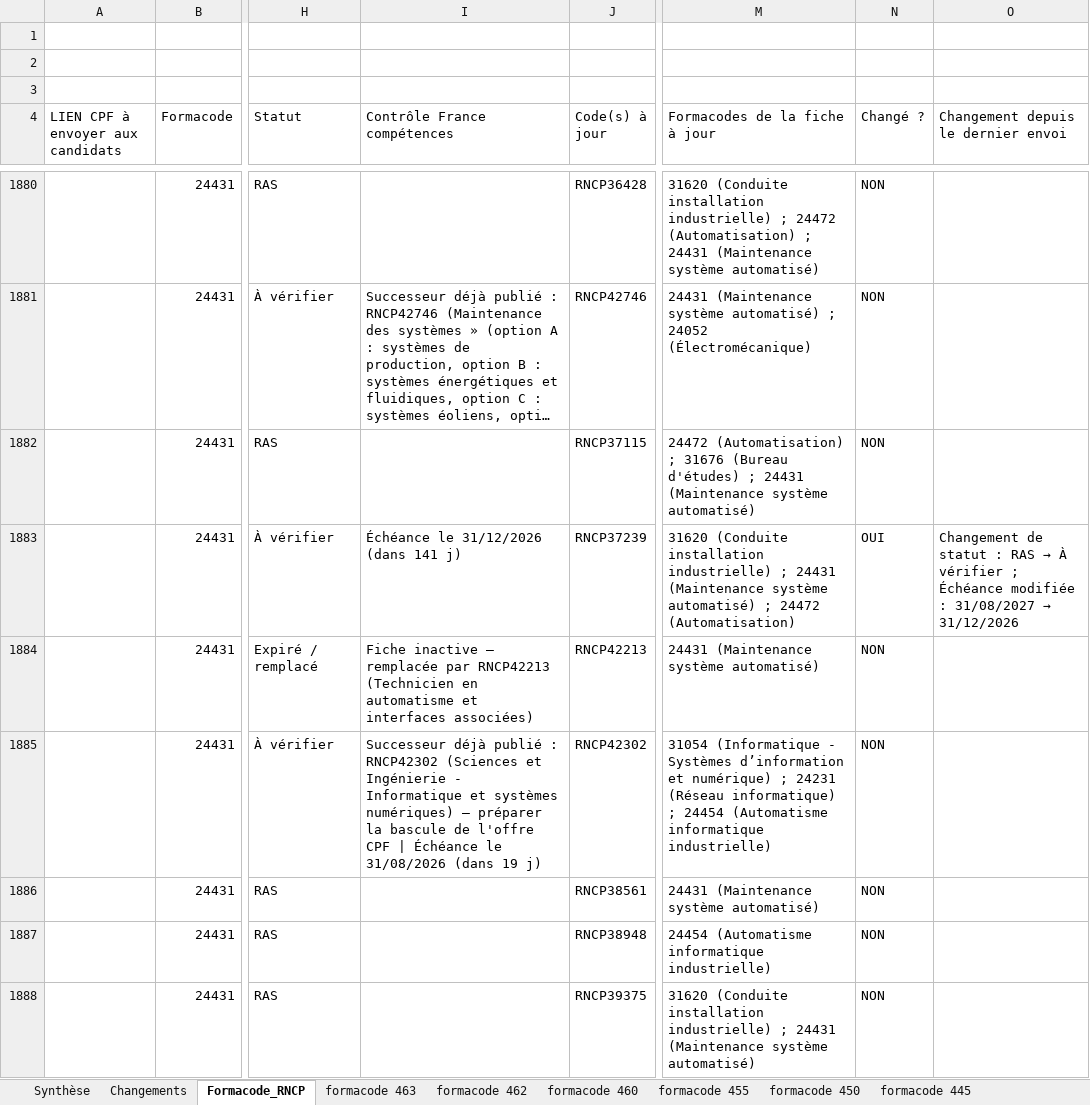
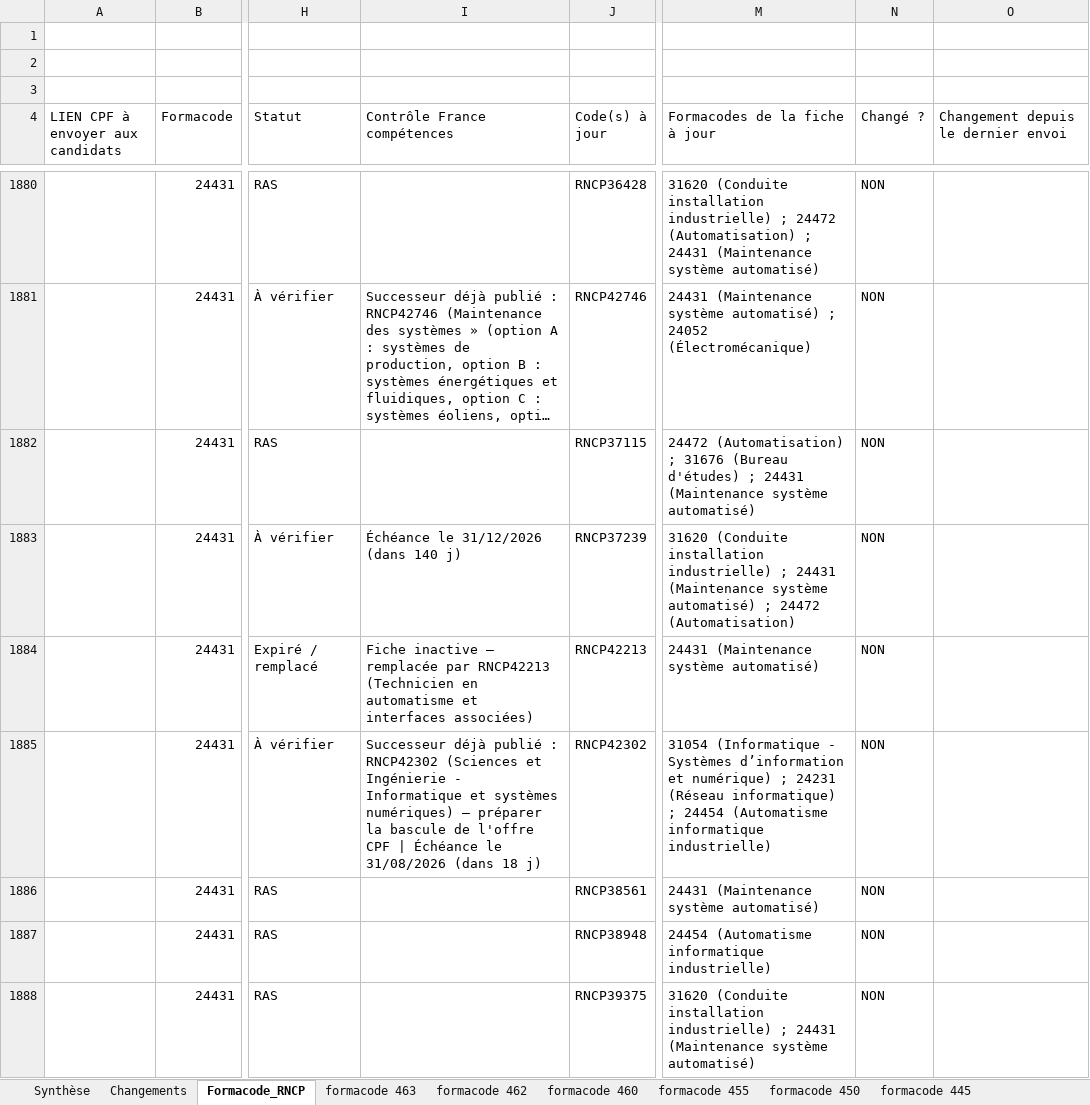
Before and after one commit to anthonyguillaume/referentiel-rncp, an Excel workbook: data/liens_cpf_formacode_rncp.xlsx, sheet Formacode_RNCP, drawn as a sheet; only a part is shown, gaps mark what is left out; long unchanged cells end in …; values as stored, in another font and other column widths than the file's, no cell formats; table styles not drawn; the diff covers the shown part only; the diff names each change by its address in the sheet, - before the commit and + after, or states it on an @@ line.

```diff
--- a/data/liens_cpf_formacode_rncp.xlsx (sheet Formacode_RNCP)
+++ b/data/liens_cpf_formacode_rncp.xlsx (sheet Formacode_RNCP)
-I1883 (Contrôle France compétences): Échéance le 31/12/2026 (dans 141 j)
+I1883 (Contrôle France compétences): Échéance le 31/12/2026 (dans 140 j)
-N1883 (Changé ?): OUI
+N1883 (Changé ?): NON
@@ O1883: Changement de statut : RAS → À vérifier ; Échéance modifiée : 31/08/2027 → 31/12/2026 → (empty) @@
-I1885 (Contrôle France compétences): …31/08/2026 (dans 19 j)
+I1885 (Contrôle France compétences): …31/08/2026 (dans 18 j)
```
Also changed, not shown: 861 edited cells elsewhere in this sheet, sheet Synthèse, sheet Changements, cell formats, 1 other file.
